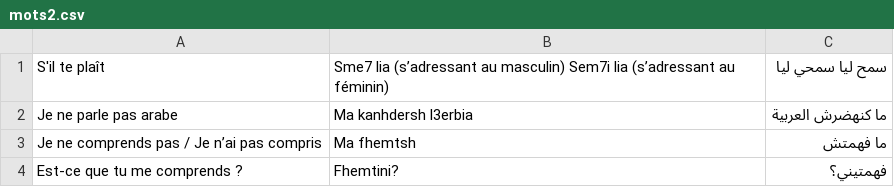
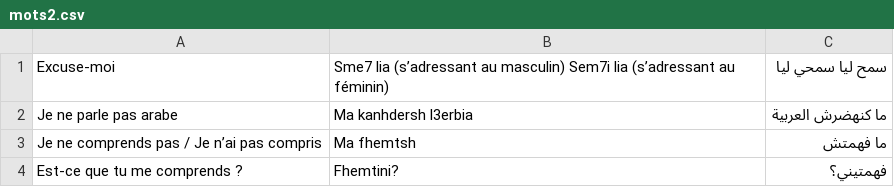
Before and after one commit to locfab/Traduction, a CSV file: public/mots2.csv, drawn as a sheet; only a part is shown.

Commit message:
sme7 lia

```diff
--- a/public/mots2.csv
+++ b/public/mots2.csv
@@ -1,2 +1,2 @@
-S'il te plaît;Sme7 lia (s’adressant au masculin) Sem7i lia (s’adressant au féminin);سمح ليا سمحي ليا
+Excuse-moi;Sme7 lia (s’adressant au masculin) Sem7i lia (s’adressant au féminin);سمح ليا سمحي ليا
 Je ne parle pas arabe;Ma kanhdersh l3erbia;ما كنهضرش العربية
```
